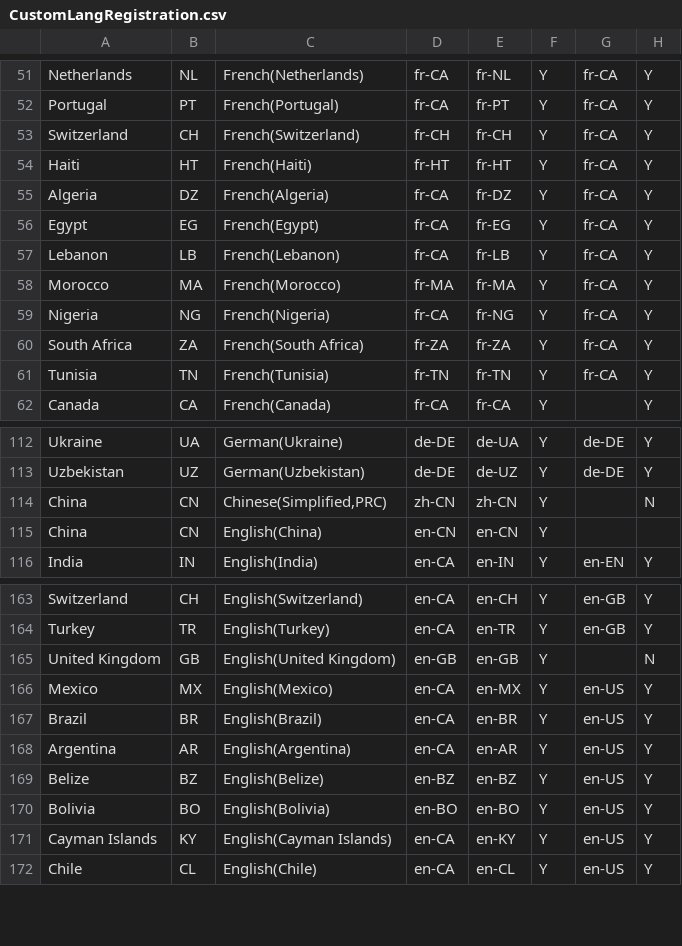
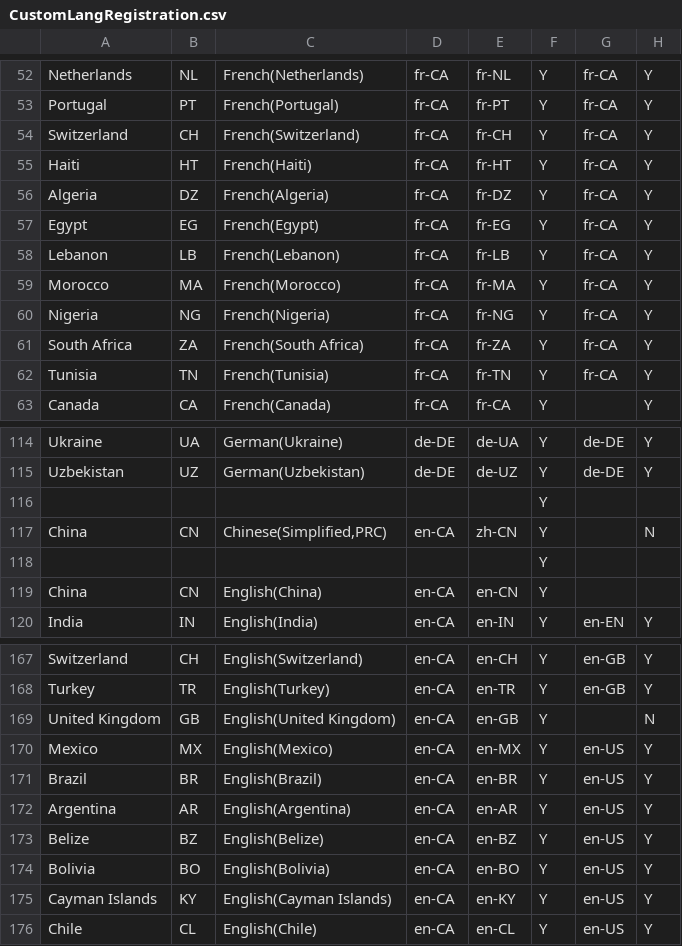
Before and after one commit to FreddieDB/Sitecore-Language-Registration-PowerTool, a CSV file: FdB.SitecoreLangRegPowerTool/SourceConfigCSV/CustomLangRegistration.csv, drawn as a sheet; only a part is shown, gaps mark what is left out; the diff covers the shown part only.

```diff
--- a/FdB.SitecoreLangRegPowerTool/SourceConfigCSV/CustomLangRegistration.csv
+++ b/FdB.SitecoreLangRegPowerTool/SourceConfigCSV/CustomLangRegistration.csv
@@ -52,4 +53,4 @@ Netherlands,NL,French(Netherlands),fr-CA,fr-NL,Y,fr-CA,Y
 Portugal,PT,French(Portugal),fr-CA,fr-PT,Y,fr-CA,Y
-Switzerland,CH,French(Switzerland),fr-CH,fr-CH,Y,fr-CA,Y
-Haiti,HT,French(Haiti),fr-HT,fr-HT,Y,fr-CA,Y
+Switzerland,CH,French(Switzerland),fr-CA,fr-CH,Y,fr-CA,Y
+Haiti,HT,French(Haiti),fr-CA,fr-HT,Y,fr-CA,Y
 Algeria,DZ,French(Algeria),fr-CA,fr-DZ,Y,fr-CA,Y
@@ -57,6 +58,6 @@ Egypt,EG,French(Egypt),fr-CA,fr-EG,Y,fr-CA,Y
 Lebanon,LB,French(Lebanon),fr-CA,fr-LB,Y,fr-CA,Y
-Morocco,MA,French(Morocco),fr-MA,fr-MA,Y,fr-CA,Y
+Morocco,MA,French(Morocco),fr-CA,fr-MA,Y,fr-CA,Y
 Nigeria,NG,French(Nigeria),fr-CA,fr-NG,Y,fr-CA,Y
-South Africa,ZA,French(South Africa),fr-ZA,fr-ZA,Y,fr-CA,Y
-Tunisia,TN,French(Tunisia),fr-TN,fr-TN,Y,fr-CA,Y
+South Africa,ZA,French(South Africa),fr-CA,fr-ZA,Y,fr-CA,Y
+Tunisia,TN,French(Tunisia),fr-CA,fr-TN,Y,fr-CA,Y
 Canada,CA,French(Canada),fr-CA,fr-CA,Y,,Y
@@ -113,4 +115,6 @@ Ukraine,UA,German(Ukraine),de-DE,de-UA,Y,de-DE,Y
 Uzbekistan,UZ,German(Uzbekistan),de-DE,de-UZ,Y,de-DE,Y
-China,CN,"Chinese(Simplified,PRC)",zh-CN,zh-CN,Y,,N
-China,CN,English(China),en-CN,en-CN,Y,,
+,,,,,Y,,
+China,CN,"Chinese(Simplified,PRC)",en-CA,zh-CN,Y,,N
+,,,,,Y,,
+China,CN,English(China),en-CA,en-CN,Y,,
 India,IN,English(India),en-CA,en-IN,Y,en-EN,Y
@@ -164,3 +168,3 @@ Switzerland,CH,English(Switzerland),en-CA,en-CH,Y,en-GB,Y
 Turkey,TR,English(Turkey),en-CA,en-TR,Y,en-GB,Y
-United Kingdom,GB,English(United Kingdom),en-GB,en-GB,Y,,N
+United Kingdom,GB,English(United Kingdom),en-CA,en-GB,Y,,N
 Mexico,MX,English(Mexico),en-CA,en-MX,Y,en-US,Y
@@ -168,4 +172,4 @@ Brazil,BR,English(Brazil),en-CA,en-BR,Y,en-US,Y
 Argentina,AR,English(Argentina),en-CA,en-AR,Y,en-US,Y
-Belize,BZ,English(Belize),en-BZ,en-BZ,Y,en-US,Y
-Bolivia,BO,English(Bolivia),en-BO,en-BO,Y,en-US,Y
+Belize,BZ,English(Belize),en-CA,en-BZ,Y,en-US,Y
+Bolivia,BO,English(Bolivia),en-CA,en-BO,Y,en-US,Y
 Cayman Islands,KY,English(Cayman Islands),en-CA,en-KY,Y,en-US,Y
```
Also changed, not shown: 2 added rows and 25 edited cells elsewhere in this file.
